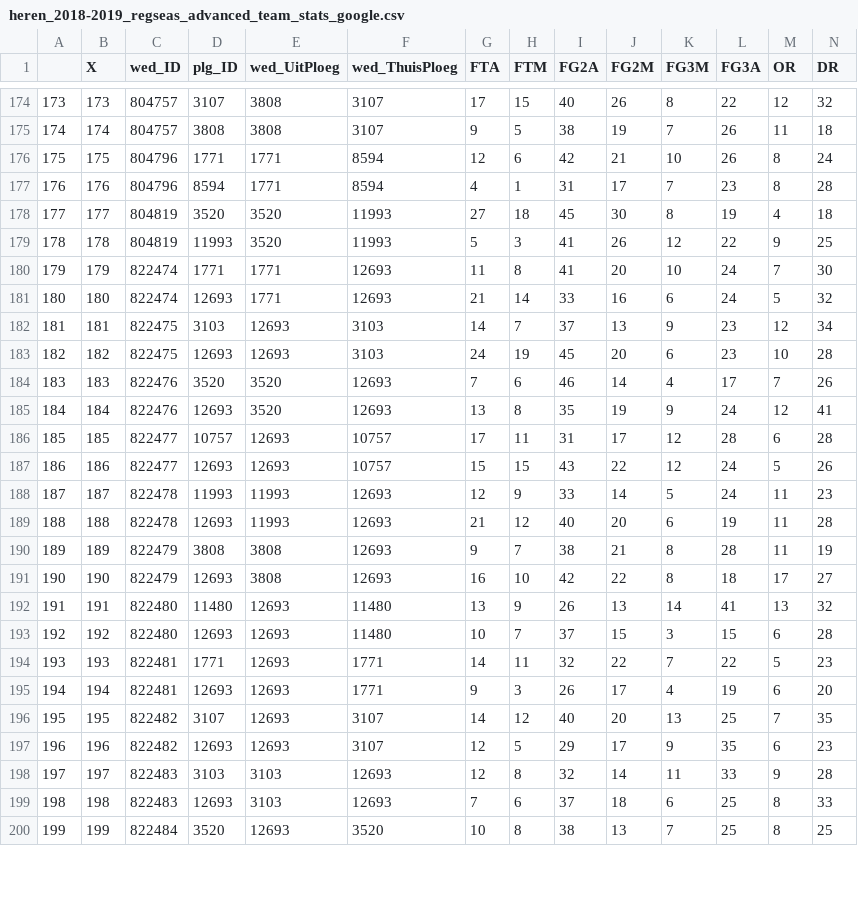
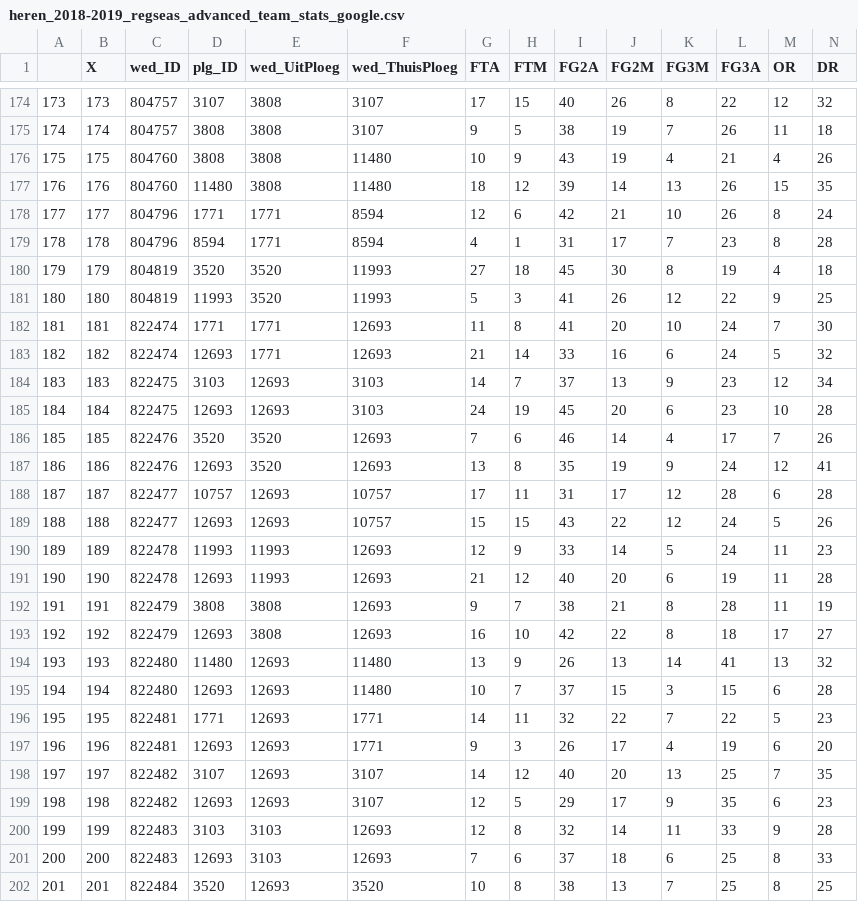
Before and after one commit to serra/bball, a CSV file: stats/heren_2018-2019_regseas_advanced_team_stats_google.csv, drawn as a sheet; only a part is shown, gaps mark what is left out; addresses are those after the commit; rows hold the shown columns only; the diff covers the shown part only; the diff names each change by its address in the sheet, - before the commit and + after, or states it on an @@ line.

```diff
--- a/stats/heren_2018-2019_regseas_advanced_team_stats_google.csv
+++ b/stats/heren_2018-2019_regseas_advanced_team_stats_google.csv
+row 176: 175 | 175 | 804760 | 3808 | 3808 | 11480 | 10 | 9 | 43 | 19 | 4 | 21 | 4 | 26
+row 177: 176 | 176 | 804760 | 11480 | 3808 | 11480 | 18 | 12 | 39 | 14 | 13 | 26 | 15 | 35
@@ column A renumbered from row 178 down @@
-B178 (X): 175
+B178 (X): 177
-B179 (X): 176
+B179 (X): 178
-B180 (X): 177
+B180 (X): 179
-B181 (X): 178
+B181 (X): 180
-B182 (X): 179
+B182 (X): 181
-B183 (X): 180
+B183 (X): 182
-B184 (X): 181
+B184 (X): 183
-B185 (X): 182
+B185 (X): 184
-B186 (X): 183
+B186 (X): 185
-B187 (X): 184
+B187 (X): 186
-B188 (X): 185
+B188 (X): 187
-B189 (X): 186
+B189 (X): 188
-B190 (X): 187
+B190 (X): 189
-B191 (X): 188
+B191 (X): 190
-B192 (X): 189
+B192 (X): 191
-B193 (X): 190
+B193 (X): 192
-B194 (X): 191
+B194 (X): 193
-B195 (X): 192
+B195 (X): 194
-B196 (X): 193
+B196 (X): 195
-B197 (X): 194
+B197 (X): 196
-B198 (X): 195
+B198 (X): 197
-B199 (X): 196
+B199 (X): 198
-B200 (X): 197
+B200 (X): 199
-B201 (X): 198
+B201 (X): 200
-B202 (X): 199
+B202 (X): 201
```
Also changed, not shown: 21 edited cells elsewhere in this file, stats/heren_2018-2019_regseas_advanced_team_stats.csv, stats/heren_2018-2019_regseas_team_totals.csv, 24 other files.
